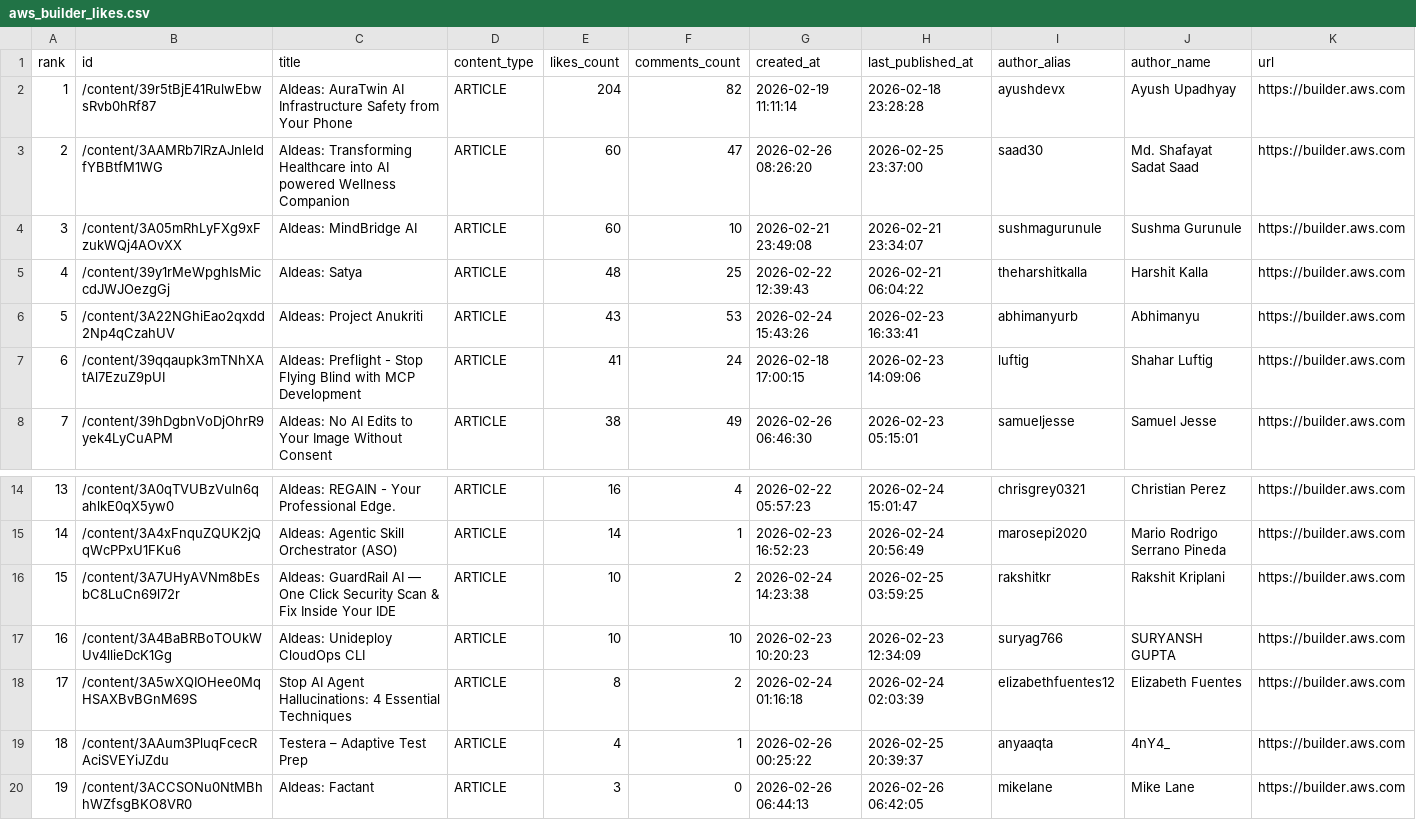
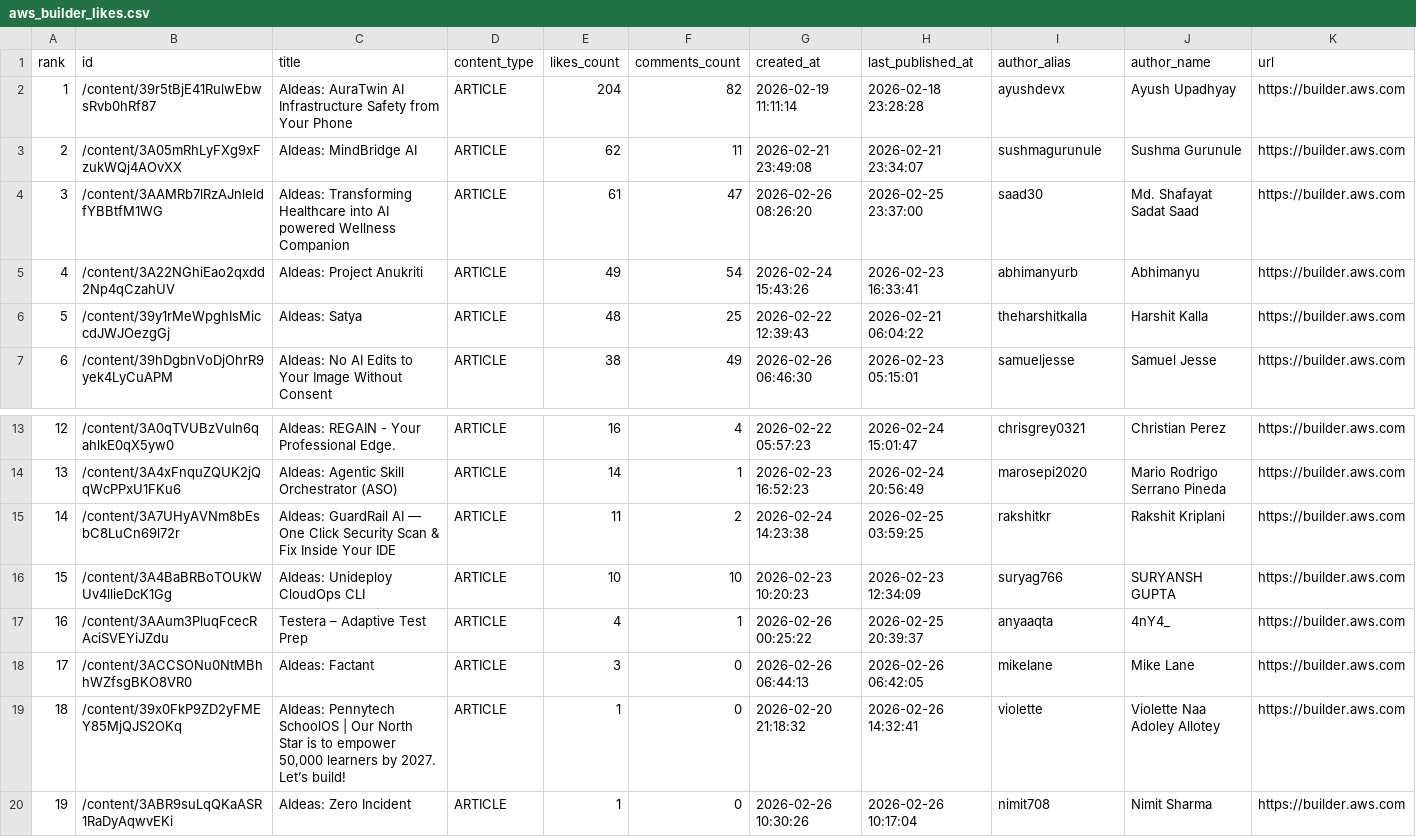
Before and after one commit to shafayatsaad/webscrap, a CSV file: aws_builder_likes.csv, drawn as a sheet; only a part is shown, gaps mark what is left out; removed rows and columns are numbered as before the commit, all else as after; the diff names each change by its address in the sheet, - before the commit and + after, or states it on an @@ line.

```diff
--- a/aws_builder_likes.csv
+++ b/aws_builder_likes.csv
+row 3: 2 | /content/3A05mRhLyFXg9xFzukWQj4AOvXX | AIdeas: MindBridge AI | ARTICLE | 62 | 11 | 2026-02-21 23:49:08 | 2026-02-21 23:34:07 | sushmagurunule | Sushma Gurunule | https://builder.aws.com
@@ column A (rank) renumbered between rows 4 and 18 @@
-E4 (likes_count): 60
+E4 (likes_count): 61
-row 4: 3 | /content/3A05mRhLyFXg9xFzukWQj4AOvXX | AIdeas: MindBridge AI | ARTICLE | 60 | 10 | 2026-02-21 23:49:08 | 2026-02-21 23:34:07 | sushmagurunule | Sushma Gurunule | https://builder.aws.com
+row 5: 4 | /content/3A22NGhiEao2qxdd2Np4qCzahUV | AIdeas: Project Anukriti | ARTICLE | 49 | 54 | 2026-02-24 15:43:26 | 2026-02-23 16:33:41 | abhimanyurb | Abhimanyu | https://builder.aws.com
-row 6: 5 | /content/3A22NGhiEao2qxdd2Np4qCzahUV | AIdeas: Project Anukriti | ARTICLE | 43 | 53 | 2026-02-24 15:43:26 | 2026-02-23 16:33:41 | abhimanyurb | Abhimanyu | https://builder.aws.com
-row 7: 6 | /content/39qqaupk3mTNhXAtAl7EzuZ9pUI | AIdeas: Preflight - Stop Flying Blind with MCP Development | ARTICLE | 41 | 24 | 2026-02-18 17:00:15 | 2026-02-23 14:09:06 | luftig | Shahar Luftig | https://builder.aws.com
-E15 (likes_count): 10
+E15 (likes_count): 11
-row 18: 17 | /content/3A5wXQIOHee0MqHSAXBvBGnM69S | Stop AI Agent Hallucinations: 4 Essential Techniques | ARTICLE | 8 | 2 | 2026-02-24 01:16:18 | 2026-02-24 02:03:39 | elizabethfuentes12 | Elizabeth Fuentes | https://builder.aws.com
+row 19: 18 | /content/39x0FkP9ZD2yFMEY85MjQJS2OKq | AIdeas: Pennytech SchoolOS | Our North Star is to empower 50,000 learners by 2027. Let’s build! | ARTICLE | 1 | 0 | 2026-02-20 21:18:32 | 2026-02-26 14:32:41 | violette | Violette Naa Adoley Allotey | https://builder.aws.com
+row 20: 19 | /content/3ABR9suLqQKaASR1RaDyAqwvEKi | AIdeas: Zero Incident | ARTICLE | 1 | 0 | 2026-02-26 10:30:26 | 2026-02-26 10:17:04 | nimit708 | Nimit Sharma | https://builder.aws.com
```
Also changed, not shown: 2 other files.
